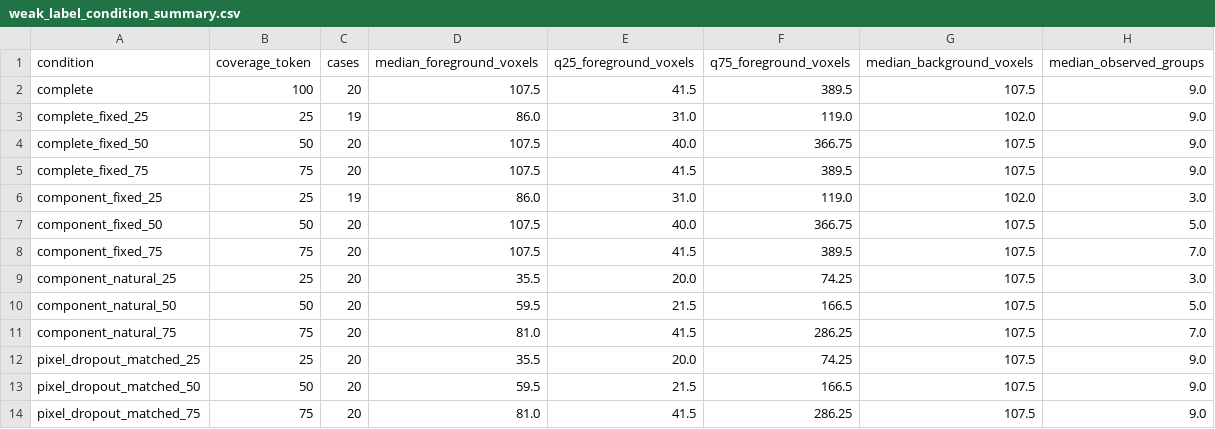
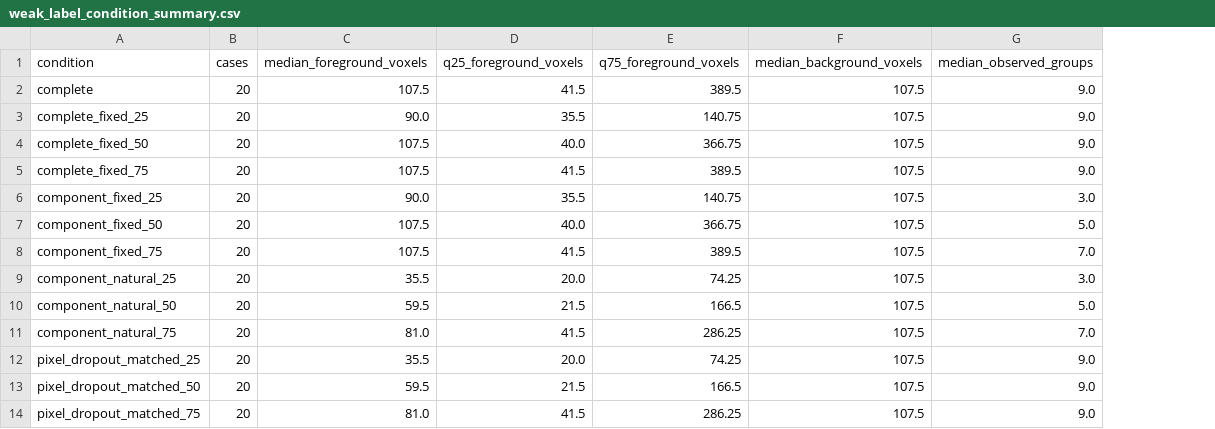
Before and after one commit to itsCodeBakery/CORA-LUNG, a CSV file: data/manifests/weak_label_condition_summary.csv, drawn as a sheet; removed rows and columns are numbered as before the commit, all else as after; the diff names each change by its address in the sheet, - before the commit and + after, or states it on an @@ line.

```diff
--- a/data/manifests/weak_label_condition_summary.csv
+++ b/data/manifests/weak_label_condition_summary.csv
-column B (coverage_token), rows 2-14: 100 | 25 | 50 | 75 | 25 | 50 | 75 | 25 | 50 | 75 | 25 | 50 | 75
-B3 (cases): 19
+B3 (cases): 20
-C3 (median_foreground_voxels): 86.0
+C3 (median_foreground_voxels): 90.0
-D3 (q25_foreground_voxels): 31.0
+D3 (q25_foreground_voxels): 35.5
-E3 (q75_foreground_voxels): 119.0
+E3 (q75_foreground_voxels): 140.75
-F3 (median_background_voxels): 102.0
+F3 (median_background_voxels): 107.5
-B6 (cases): 19
+B6 (cases): 20
-C6 (median_foreground_voxels): 86.0
+C6 (median_foreground_voxels): 90.0
-D6 (q25_foreground_voxels): 31.0
+D6 (q25_foreground_voxels): 35.5
-E6 (q75_foreground_voxels): 119.0
+E6 (q75_foreground_voxels): 140.75
-F6 (median_background_voxels): 102.0
+F6 (median_background_voxels): 107.5
```
Also changed, not shown: data/manifests/weak_label_artifact_semantic_hashes.csv, data/manifests/weak_label_generation_summary.csv, 12 other files.
